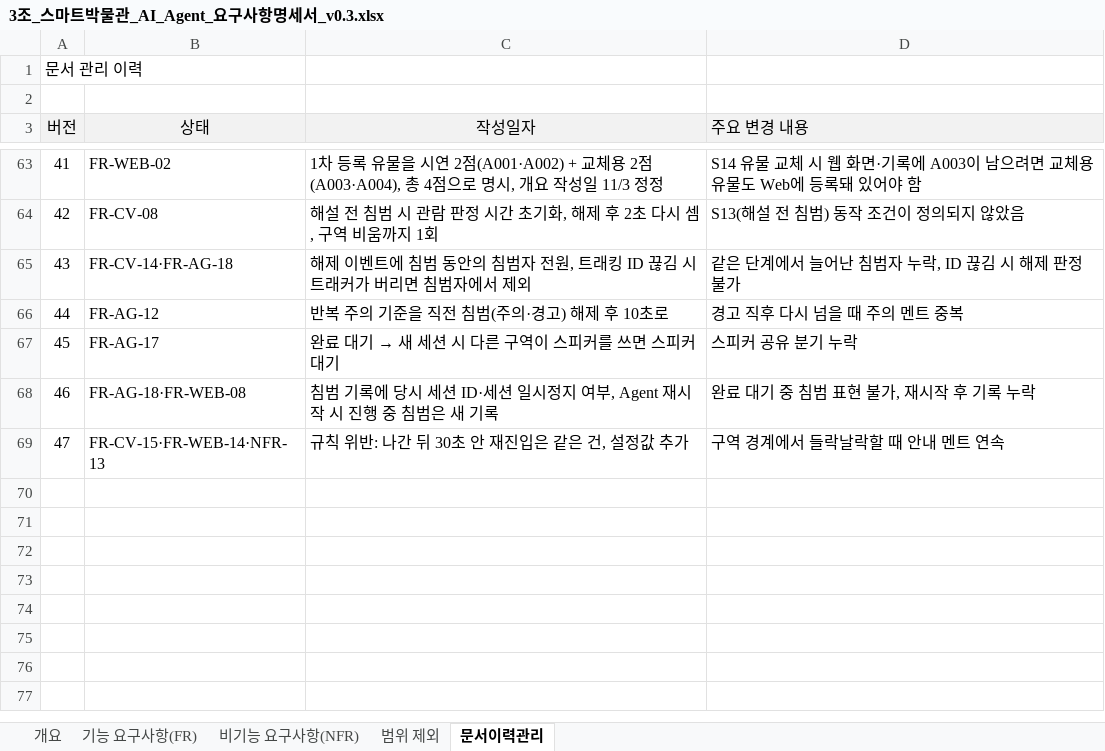
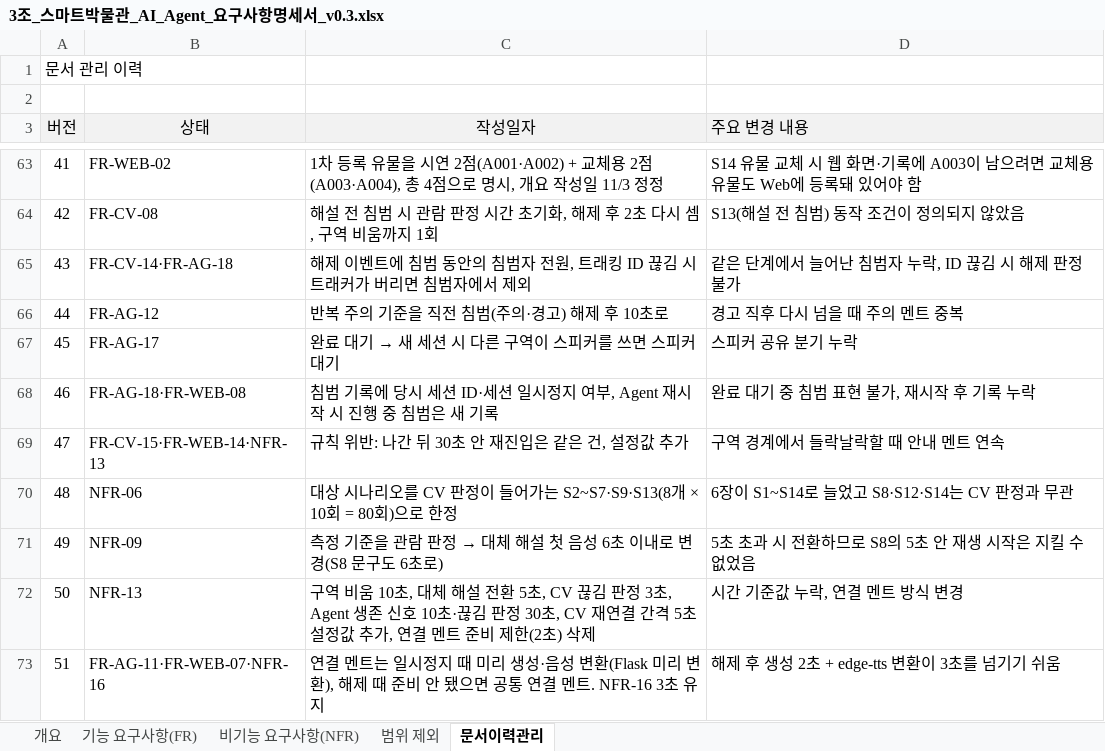
Before and after one commit to selkis4u/smart-museum-aiagent, an Excel workbook: docs/requirements/3조_스마트박물관_AI_Agent_요구사항명세서_v0.3.xlsx, sheet 문서이력관리, drawn as a sheet; only a part is shown, gaps mark what is left out; values as stored, in another font and other column widths than the file's, no borders; the diff names each change by its address in the sheet, - before the commit and + after, or states it on an @@ line.

Commit message:
측정 기준 검토 사항 4건 확정 반영 (NFR-06·09·13·16)
- NFR-06: CV 판정 시나리오 8개(S2~S7·S9·S13) × 10회로 한정
- NFR-09: 관람 판정 → 대체 해설 첫 음성 6초 이내, S8 문구 맞춤
- NFR-13: 구역 비움·대체 해설 전환·연결 감시 설정값 6개 추가
- NFR-16: 연결 멘트를 일시정지 때 미리 생성·음성 변환(Flask 미리 변환 API 추가), 3초 목표 유지

```diff
--- a/docs/requirements/3조_스마트박물관_AI_Agent_요구사항명세서_v0.3.xlsx (sheet 문서이력관리)
+++ b/docs/requirements/3조_스마트박물관_AI_Agent_요구사항명세서_v0.3.xlsx (sheet 문서이력관리)
+row 70: 48 | NFR-06 | 대상 시나리오를 CV 판정이 들어가는 S2~S7·S9·S13(8개 × 10회 = 80회)으로 한정 | 6장이 S1~S14로 늘었고 S8·S12·S14는 CV 판정과 무관
+row 71: 49 | NFR-09 | 측정 기준을 관람 판정 → 대체 해설 첫 음성 6초 이내로 변경(S8 문구도 6초로) | 5초 초과 시 전환하므로 S8의 5초 안 재생 시작은 지킬 수 없었음
+row 72: 50 | NFR-13 | 구역 비움 10초, 대체 해설 전환 5초, CV 끊김 판정 3초, Agent 생존 신호 10초·끊김 판정 30초, CV 재연결 간격 5초 설정값 추가, 연결 멘트 준비 제한(2초) 삭제 | 시간 기준값 누락, 연결 멘트 방식 변경
+row 73: 51 | FR-AG-11·FR-WEB-07·NFR-16 | 연결 멘트는 일시정지 때 미리 생성·음성 변환(Flask 미리 변환), 해제 때 준비 안 됐으면 공통 연결 멘트. NFR-16 3초 유지 | 해제 후 생성 2초 + edge-tts 변환이 3초를 넘기기 쉬움
```
Also changed, not shown: sheet 비기능 요구사항(NFR), sheet 기능 요구사항(FR), 4 other files.
